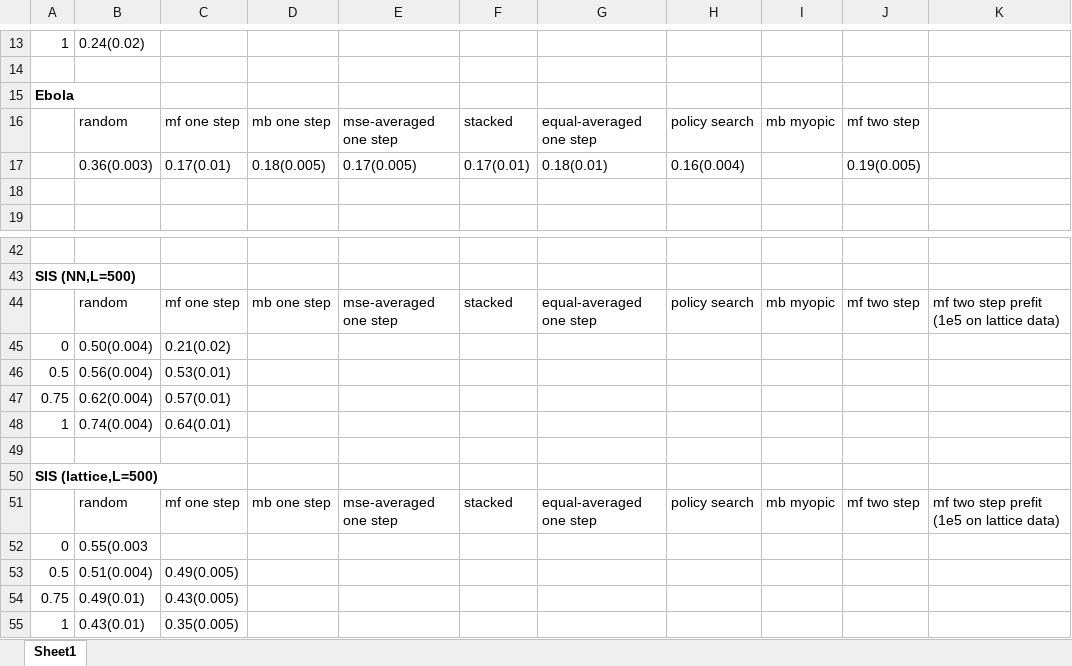
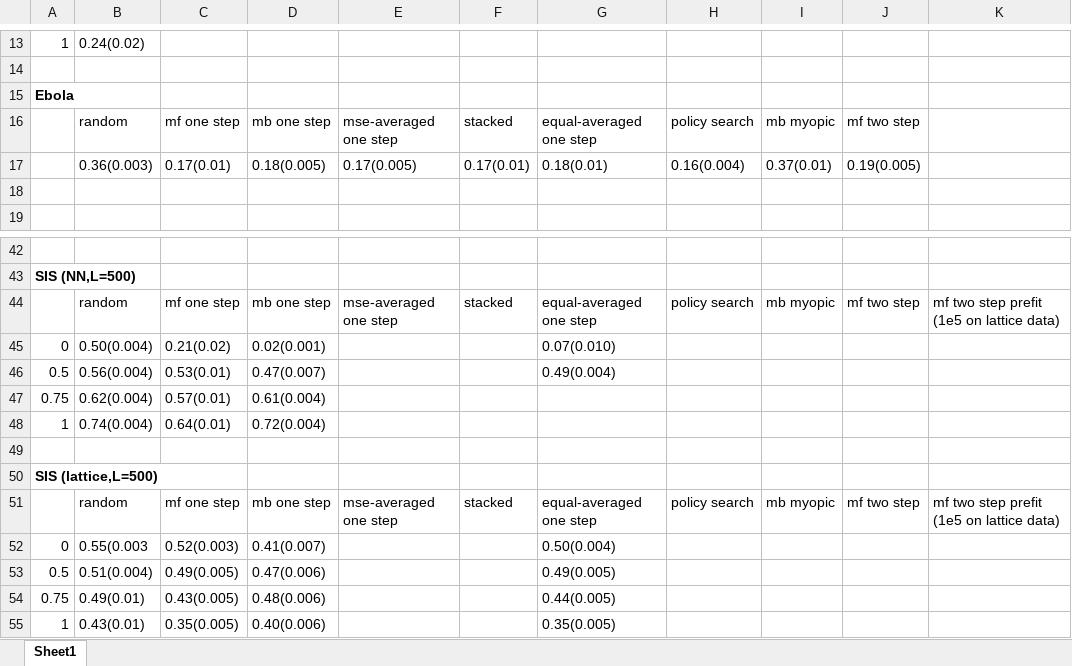
Before and after one commit to jclifton333/spatial-RL, an Excel workbook: analysis/results-summary.xlsx, sheet Sheet1, drawn as a sheet; only a part is shown, gaps mark what is left out; values as stored, in another font and other column widths than the file's, no borders; the diff names each change by its address in the sheet, - before the commit and + after, or states it on an @@ line.

Commit message:
update results

```diff
--- a/analysis/results-summary.xlsx (sheet Sheet1)
+++ b/analysis/results-summary.xlsx (sheet Sheet1)
-I17: (empty)
+I17: 0.37(0.01)
-D45: (empty)
+D45: 0.02(0.001)
-G45: (empty)
+G45: 0.07(0.010)
-D46: (empty)
+D46: 0.47(0.007)
-G46: (empty)
+G46: 0.49(0.004)
-D47: (empty)
+D47: 0.61(0.004)
-D48: (empty)
+D48: 0.72(0.004)
-C52: (empty)
+C52: 0.52(0.003)
-D52: (empty)
+D52: 0.41(0.007)
-G52: (empty)
+G52: 0.50(0.004)
-D53: (empty)
+D53: 0.47(0.006)
-G53: (empty)
+G53: 0.49(0.005)
-D54: (empty)
+D54: 0.48(0.006)
-G54: (empty)
+G54: 0.44(0.005)
-D55: (empty)
+D55: 0.40(0.006)
-G55: (empty)
+G55: 0.35(0.005)
```
